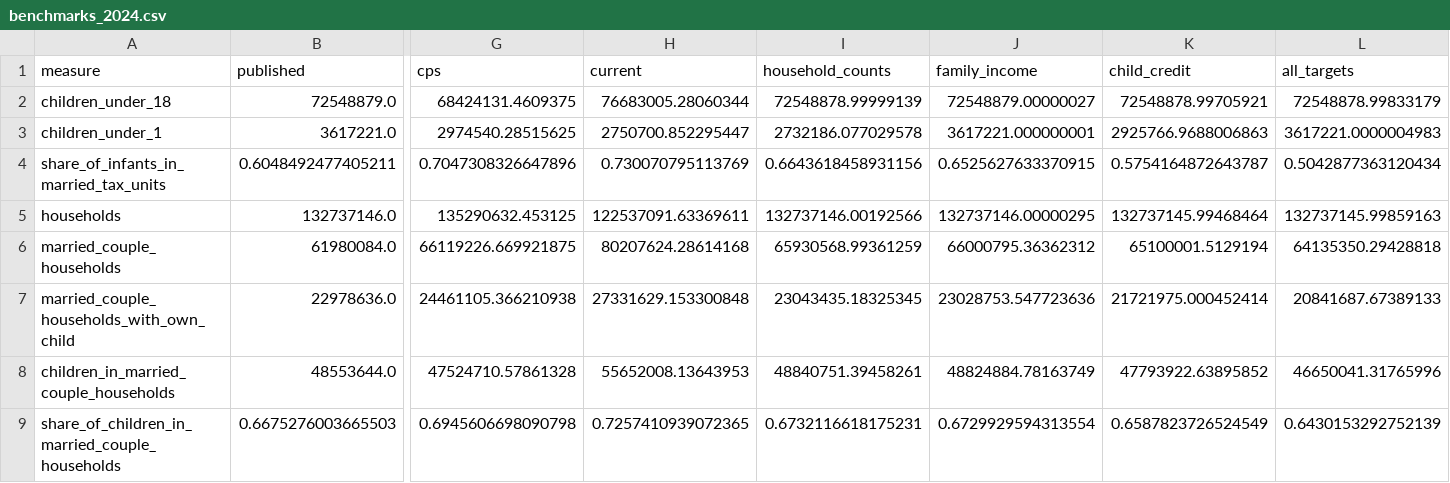
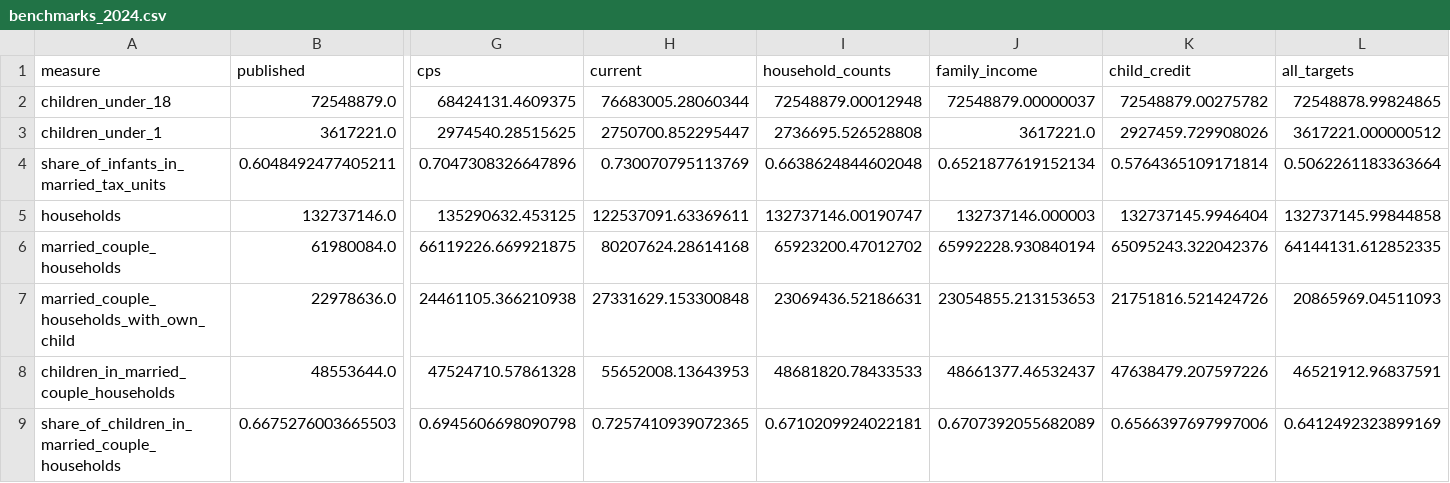
Before and after one commit to PolicyEngine/analysis-notebooks, a CSV file: us/congress/fisc_marriage_bonus/results/benchmarks_2024.csv, drawn as a sheet; only a part is shown, gaps mark what is left out; the diff covers the shown part only; the diff names each change by its address in the sheet, - before the commit and + after, or states it on an @@ line.

```diff
--- a/us/congress/fisc_marriage_bonus/results/benchmarks_2024.csv
+++ b/us/congress/fisc_marriage_bonus/results/benchmarks_2024.csv
-I2 (household_counts): 72548878.99999139
+I2 (household_counts): 72548879.00012948
-J2 (family_income): 72548879.00000027
+J2 (family_income): 72548879.00000037
-K2 (child_credit): 72548878.99705921
+K2 (child_credit): 72548879.00275782
-L2 (all_targets): 72548878.99833179
+L2 (all_targets): 72548878.99824865
-I3 (household_counts): 2732186.077029578
+I3 (household_counts): 2736695.526528808
-J3 (family_income): 3617221.000000001
+J3 (family_income): 3617221.0
-K3 (child_credit): 2925766.9688006863
+K3 (child_credit): 2927459.729908026
-L3 (all_targets): 3617221.0000004983
+L3 (all_targets): 3617221.000000512
-I4 (household_counts): 0.6643618458931156
+I4 (household_counts): 0.6638624844602048
-J4 (family_income): 0.6525627633370915
+J4 (family_income): 0.6521877619152134
-K4 (child_credit): 0.5754164872643787
+K4 (child_credit): 0.5764365109171814
-L4 (all_targets): 0.5042877363120434
+L4 (all_targets): 0.5062261183363664
-I5 (household_counts): 132737146.00192566
+I5 (household_counts): 132737146.00190747
-J5 (family_income): 132737146.00000295
+J5 (family_income): 132737146.000003
-K5 (child_credit): 132737145.99468464
+K5 (child_credit): 132737145.9946404
-L5 (all_targets): 132737145.99859163
+L5 (all_targets): 132737145.99844858
-I6 (household_counts): 65930568.99361259
+I6 (household_counts): 65923200.47012702
-J6 (family_income): 66000795.36362312
+J6 (family_income): 65992228.930840194
-K6 (child_credit): 65100001.5129194
+K6 (child_credit): 65095243.322042376
-L6 (all_targets): 64135350.29428818
+L6 (all_targets): 64144131.612852335
-I7 (household_counts): 23043435.18325345
+I7 (household_counts): 23069436.52186631
-J7 (family_income): 23028753.547723636
+J7 (family_income): 23054855.213153653
-K7 (child_credit): 21721975.000452414
+K7 (child_credit): 21751816.521424726
-L7 (all_targets): 20841687.67389133
+L7 (all_targets): 20865969.04511093
-I8 (household_counts): 48840751.39458261
+I8 (household_counts): 48681820.78433533
-J8 (family_income): 48824884.78163749
+J8 (family_income): 48661377.46532437
-K8 (child_credit): 47793922.63895852
+K8 (child_credit): 47638479.207597226
-L8 (all_targets): 46650041.31765996
+L8 (all_targets): 46521912.96837591
-I9 (household_counts): 0.6732116618175231
+I9 (household_counts): 0.6710209924022181
-J9 (family_income): 0.6729929594313554
+J9 (family_income): 0.6707392055682089
-K9 (child_credit): 0.6587823726524549
+K9 (child_credit): 0.6566397697997006
-L9 (all_targets): 0.6430153292752139
+L9 (all_targets): 0.6412492323899169
```
Also changed, not shown: 134 edited cells elsewhere in this file, 1 other file.
